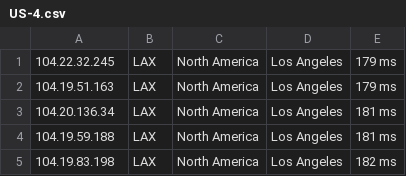
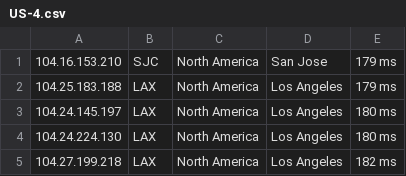
Before and after one commit to ly921002/CloudflareST, a CSV file: US-4.csv, drawn as a sheet.

```diff
--- a/US-4.csv
+++ b/US-4.csv
@@ -1,5 +1,5 @@
-104.22.32.245,LAX,North America,Los Angeles,179 ms
-104.19.51.163,LAX,North America,Los Angeles,179 ms
-104.20.136.34,LAX,North America,Los Angeles,181 ms
-104.19.59.188,LAX,North America,Los Angeles,181 ms
-104.19.83.198,LAX,North America,Los Angeles,182 ms
+104.16.153.210,SJC,North America,San Jose,179 ms
+104.25.183.188,LAX,North America,Los Angeles,179 ms
+104.24.145.197,LAX,North America,Los Angeles,180 ms
+104.24.224.130,LAX,North America,Los Angeles,180 ms
+104.27.199.218,LAX,North America,Los Angeles,182 ms
```
Also changed, not shown: AS-4.csv, CloudflareST.csv, 1 other file.
